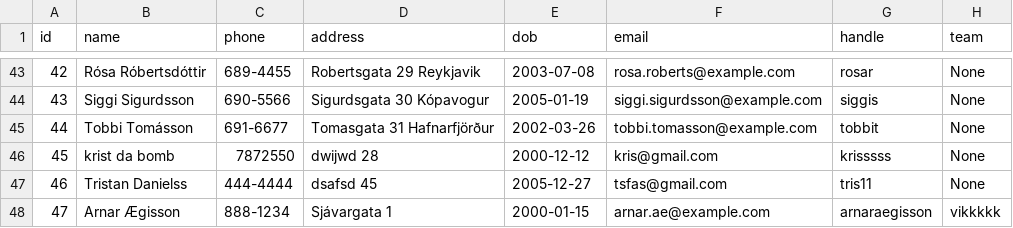
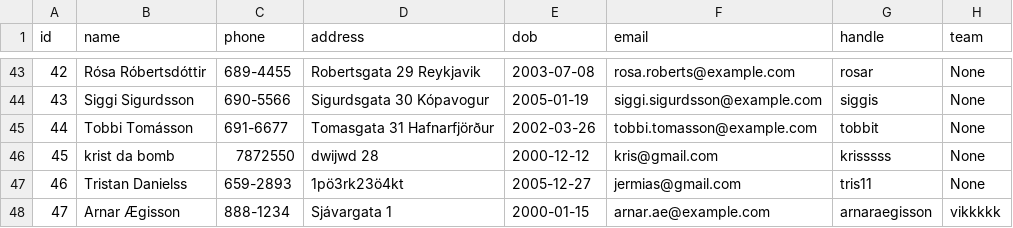
Before and after one commit to viktoryngvi/Verklegt_1, a CSV file: data/player_info.csv, drawn as a sheet; only a part is shown, gaps mark what is left out.

Commit message:
edit player working

```diff
--- a/data/player_info.csv
+++ b/data/player_info.csv
@@ -46,3 +46,3 @@ id,name,phone,address,dob,email,handle,team
 45,krist da bomb,7872550,dwijwd 28,2000-12-12,kris@gmail.com,krisssss,None,
-46,Tristan Danielss,444-4444,dsafsd 45,2005-12-27,tsfas@gmail.com,tris11,None,
+46,Tristan Danielss,659-2893,1pö3rk23ö4kt,2005-12-27,jermias@gmail.com,tris11,None,
 47,Arnar Ægisson,888-1234,Sjávargata 1,2000-01-15,arnar.ae@example.com,arnaraegisson,vikkkkk,
```
Also changed, not shown: 1 other file.
